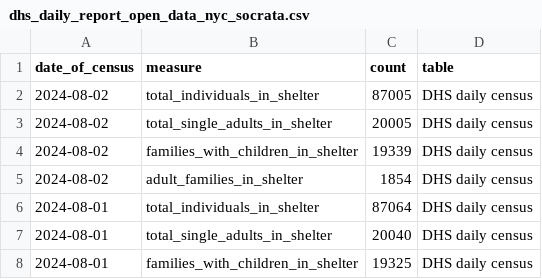
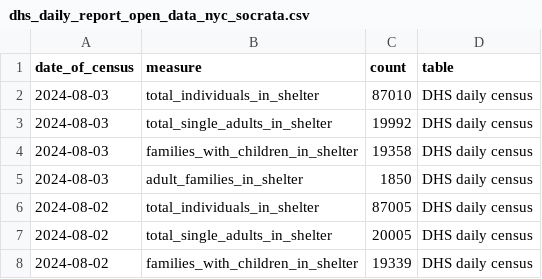
Before and after one commit to anesta95/nyc_shelter_count, a CSV file: data/dhs_daily_report_open_data_nyc_socrata.csv, drawn as a sheet; only a part is shown; the shorter side is filled out with more unchanged rows.

```diff
--- a/data/dhs_daily_report_open_data_nyc_socrata.csv
+++ b/data/dhs_daily_report_open_data_nyc_socrata.csv
@@ -1,2 +1,6 @@
 date_of_census,measure,count,table
+2024-08-03,total_individuals_in_shelter,87010,DHS daily census
+2024-08-03,total_single_adults_in_shelter,19992,DHS daily census
+2024-08-03,families_with_children_in_shelter,19358,DHS daily census
+2024-08-03,adult_families_in_shelter,1850,DHS daily census
 2024-08-02,total_individuals_in_shelter,87005,DHS daily census
```
Also changed, not shown: 1 other file.
